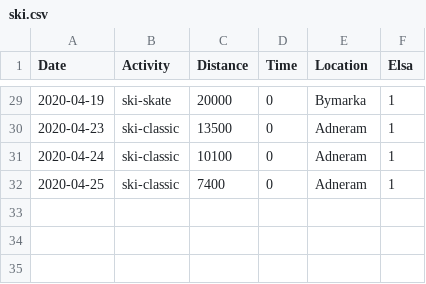
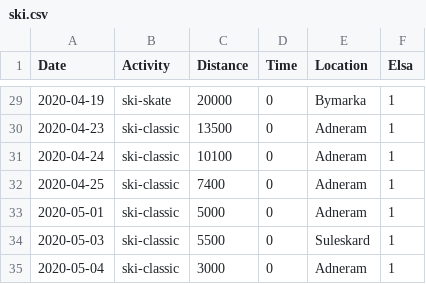
Before and after one commit to Olarm/Treningsdagbok, a CSV file: ski.csv, drawn as a sheet; only a part is shown, gaps mark what is left out.

Commit message:
data

```diff
--- a/ski.csv
+++ b/ski.csv
@@ -32 +32,4 @@ Date,Activity,Distance,Time,Location,Elsa
 2020-04-25,ski-classic,7400,0,Adneram,1
+2020-05-01,ski-classic,5000,0,Adneram,1
+2020-05-03,ski-classic,5500,0,Suleskard,1
+2020-05-04,ski-classic,3000,0,Adneram,1
```
Also changed, not shown: morgenvekt.csv, 1 other file.
